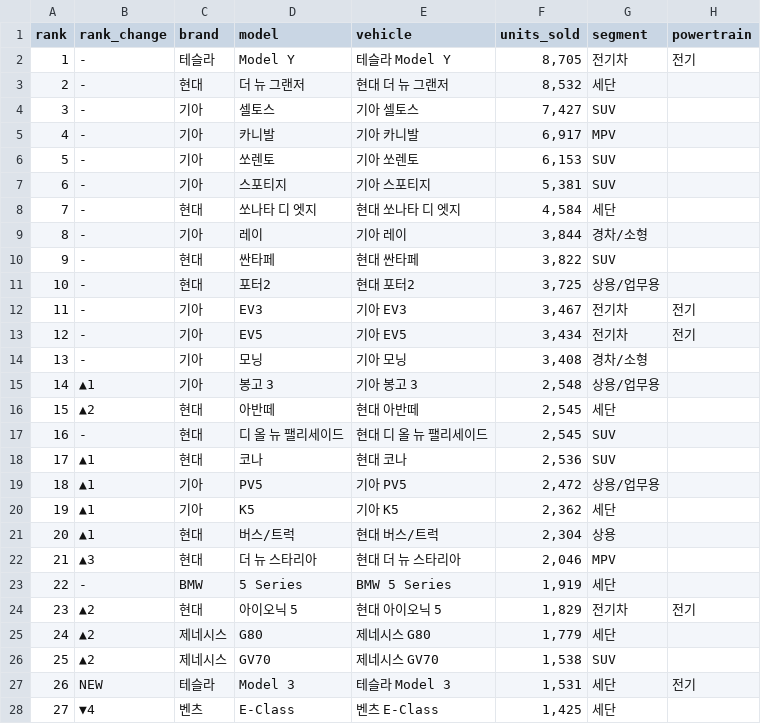
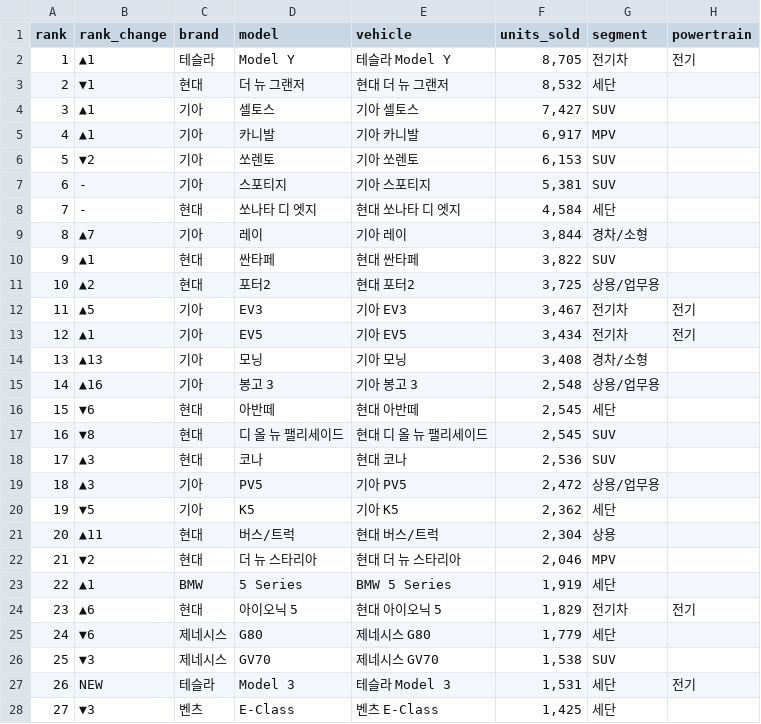
Before and after one commit to talgpro1-art/youngman-helper, a CSV file: vehicle_master.csv, drawn as a sheet; only a part is shown; the diff covers the shown part only; the diff names each change by its address in the sheet, - before the commit and + after, or states it on an @@ line.

Commit message:
Calculate July ranking changes against June baseline

```diff
--- a/vehicle_master.csv
+++ b/vehicle_master.csv
-B2 (rank_change): -
+B2 (rank_change): ▲1
-B3 (rank_change): -
+B3 (rank_change): ▼1
-B4:B5 (rank_change): -
+B4:B5 (rank_change): ▲1
-B6 (rank_change): -
+B6 (rank_change): ▼2
-B9 (rank_change): -
+B9 (rank_change): ▲7
-B10 (rank_change): -
+B10 (rank_change): ▲1
-B11 (rank_change): -
+B11 (rank_change): ▲2
-B12 (rank_change): -
+B12 (rank_change): ▲5
-B13 (rank_change): -
+B13 (rank_change): ▲1
-B14 (rank_change): -
+B14 (rank_change): ▲13
-B15 (rank_change): ▲1
+B15 (rank_change): ▲16
-B16 (rank_change): ▲2
+B16 (rank_change): ▼6
-B17 (rank_change): -
+B17 (rank_change): ▼8
-B18:B19 (rank_change): ▲1
+B18:B19 (rank_change): ▲3
-B20 (rank_change): ▲1
+B20 (rank_change): ▼5
-B21 (rank_change): ▲1
+B21 (rank_change): ▲11
-B22 (rank_change): ▲3
+B22 (rank_change): ▼2
-B23 (rank_change): -
+B23 (rank_change): ▲1
-B24 (rank_change): ▲2
+B24 (rank_change): ▲6
-B25 (rank_change): ▲2
+B25 (rank_change): ▼6
-B26 (rank_change): ▲2
+B26 (rank_change): ▼3
-B28 (rank_change): ▼4
+B28 (rank_change): ▼3
```
Also changed, not shown: 20 edited cells elsewhere in this file.
